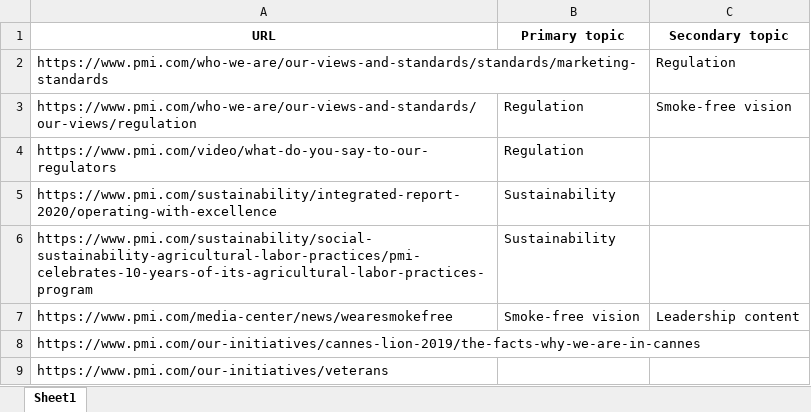
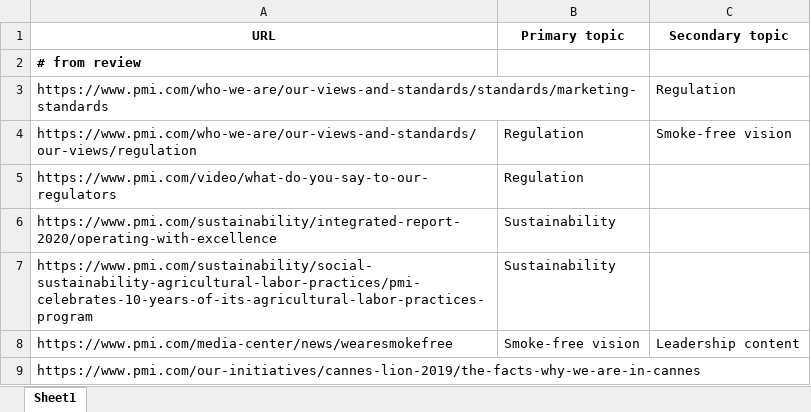
Before and after one commit to PavelAgurov/GptTest1, an Excel workbook: golden-data/golden_data.xlsx, sheet Sheet1, drawn as a sheet; only a part is shown; the shorter side is filled out with more unchanged rows; values as stored, in another font and other column widths than the file's, no borders; the diff covers the shown part only; the diff names each change by its address in the sheet, - before the commit and + after, or states it on an @@ line.

```diff
--- a/golden-data/golden_data.xlsx (sheet Sheet1)
+++ b/golden-data/golden_data.xlsx (sheet Sheet1)
+row 2: # from review
```
Also changed, not shown: 56 added rows elsewhere in this sheet, 2 other files.
